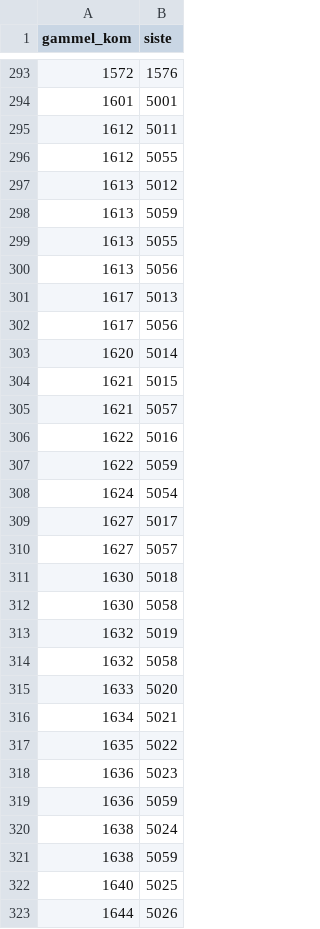
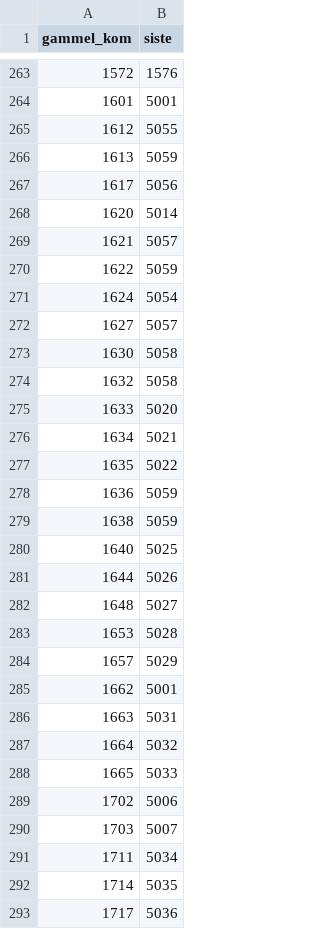
Before and after one commit to OskarGOlsen/standardmaler, a CSV file: omr_endringer/kom_endringer_nyeste.csv, drawn as a sheet; only a part is shown, gaps mark what is left out; the shorter side is filled out with more unchanged rows; the diff covers the shown part only.

```diff
--- a/omr_endringer/kom_endringer_nyeste.csv
+++ b/omr_endringer/kom_endringer_nyeste.csv
@@ -294,21 +264,11 @@ gammel_kom;siste
 1601;5001
-1612;5011
 1612;5055
-1613;5012
 1613;5059
-1613;5055
-1613;5056
-1617;5013
 1617;5056
 1620;5014
-1621;5015
 1621;5057
-1622;5016
 1622;5059
 1624;5054
-1627;5017
 1627;5057
-1630;5018
 1630;5058
-1632;5019
 1632;5058
@@ -317,5 +277,3 @@ gammel_kom;siste
 1635;5022
-1636;5023
 1636;5059
-1638;5024
 1638;5059
```
Also changed, not shown: 48 removed rows and 1 edited cell elsewhere in this file, omr_endringer/delomr_endringer_nyeste.csv, 2 other files.
